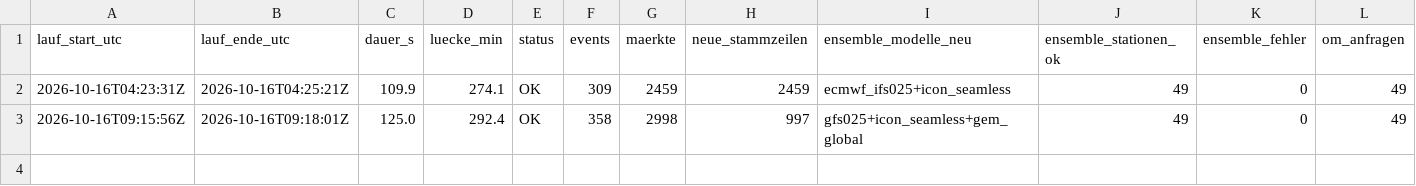
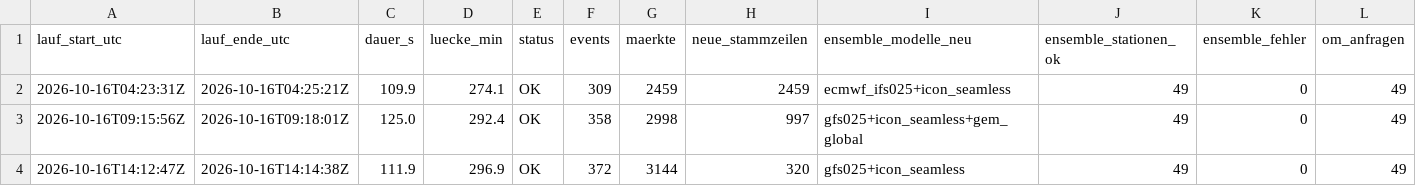
Before and after one commit to Jubosaurus/polymarket-wetterbot, a CSV file: daten/2026-10-16/laufzeit.csv, drawn as a sheet; only a part is shown; rows hold the shown columns only; the diff names each change by its address in the sheet, - before the commit and + after, or states it on an @@ line.

```diff
--- a/daten/2026-10-16/laufzeit.csv
+++ b/daten/2026-10-16/laufzeit.csv
+row 4: 2026-10-16T14:12:47Z | 2026-10-16T14:14:38Z | 111.9 | 296.9 | OK | 372 | 3144 | 320 | gfs025+icon_seamless | 49 | 0 | 49
```
Also changed, not shown: 5 other files.
